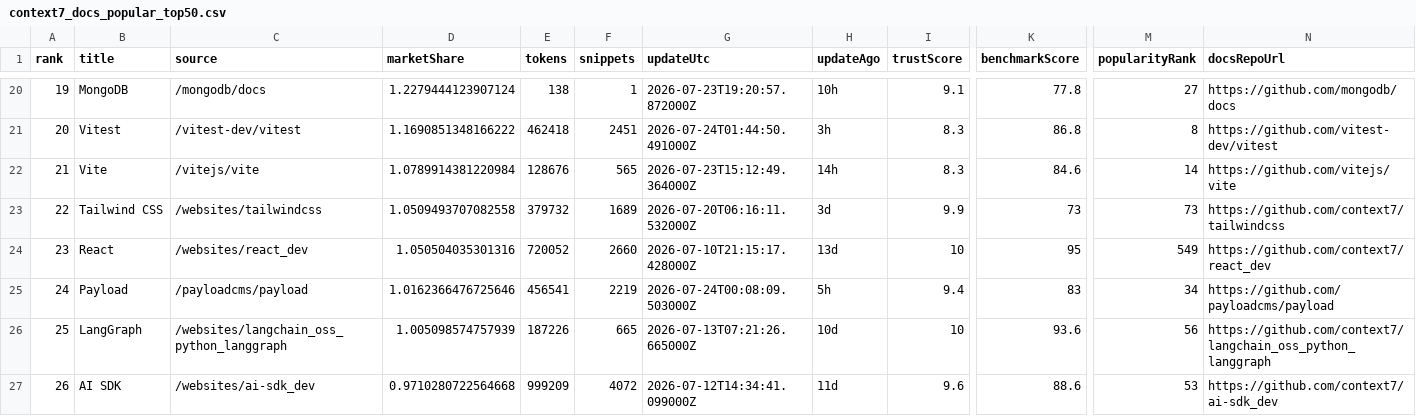
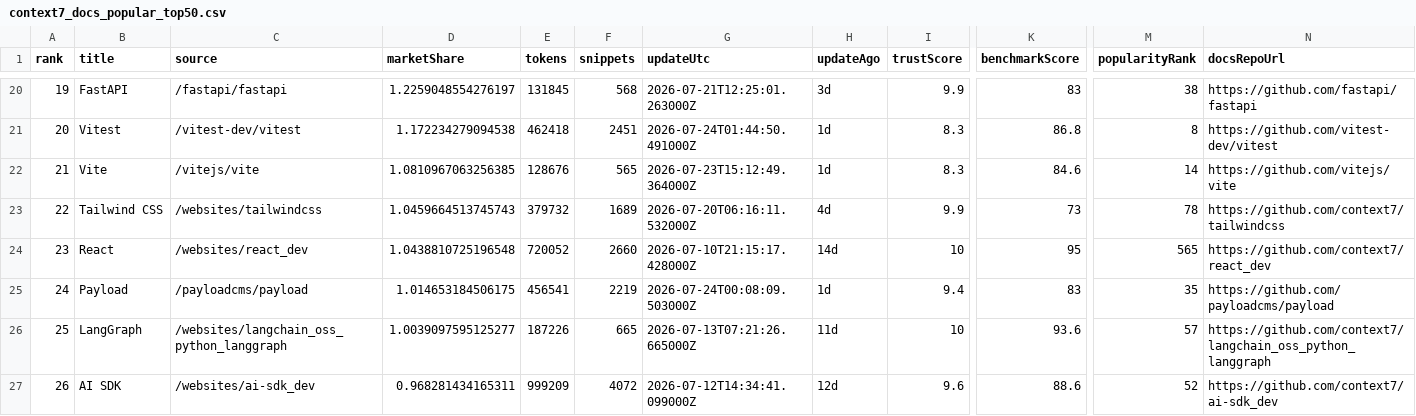
Before and after one commit to LouisLau-art/multi-agent-skills-catalog, a CSV file: docs/data/context7_docs_popular_top50.csv, drawn as a sheet; only a part is shown, gaps mark what is left out; the diff covers the shown part only; the diff names each change by its address in the sheet, - before the commit and + after, or states it on an @@ line.

```diff
--- a/docs/data/context7_docs_popular_top50.csv
+++ b/docs/data/context7_docs_popular_top50.csv
-B20 (title): MongoDB
+B20 (title): FastAPI
-C20 (source): /mongodb/docs
+C20 (source): /fastapi/fastapi
-D20 (marketShare): 1.2279444123907124
+D20 (marketShare): 1.2259048554276197
-E20 (tokens): 138
+E20 (tokens): 131845
-F20 (snippets): 1
+F20 (snippets): 568
-G20 (updateUtc): 2026-07-23T19:20:57.872000Z
+G20 (updateUtc): 2026-07-21T12:25:01.263000Z
-H20 (updateAgo): 10h
+H20 (updateAgo): 3d
-I20 (trustScore): 9.1
+I20 (trustScore): 9.9
-K20 (benchmarkScore): 77.8
+K20 (benchmarkScore): 83
-M20 (popularityRank): 27
+M20 (popularityRank): 38
-N20 (docsRepoUrl): https://github.com/mongodb/docs
+N20 (docsRepoUrl): https://github.com/fastapi/fastapi
-D21 (marketShare): 1.1690851348166222
+D21 (marketShare): 1.172234279094538
-H21 (updateAgo): 3h
+H21 (updateAgo): 1d
-D22 (marketShare): 1.0789914381220984
+D22 (marketShare): 1.0810967063256385
-H22 (updateAgo): 14h
+H22 (updateAgo): 1d
-D23 (marketShare): 1.0509493707082558
+D23 (marketShare): 1.0459664513745743
-H23 (updateAgo): 3d
+H23 (updateAgo): 4d
-M23 (popularityRank): 73
+M23 (popularityRank): 78
-D24 (marketShare): 1.050504035301316
+D24 (marketShare): 1.0438810725196548
-H24 (updateAgo): 13d
+H24 (updateAgo): 14d
-M24 (popularityRank): 549
+M24 (popularityRank): 565
-D25 (marketShare): 1.0162366476725646
+D25 (marketShare): 1.014653184506175
-H25 (updateAgo): 5h
+H25 (updateAgo): 1d
-M25 (popularityRank): 34
+M25 (popularityRank): 35
-D26 (marketShare): 1.005098574757939
+D26 (marketShare): 1.0039097595125277
-H26 (updateAgo): 10d
+H26 (updateAgo): 11d
-M26 (popularityRank): 56
+M26 (popularityRank): 57
-D27 (marketShare): 0.9710280722564668
+D27 (marketShare): 0.968281434165311
-H27 (updateAgo): 11d
+H27 (updateAgo): 12d
-M27 (popularityRank): 53
+M27 (popularityRank): 52
```
Also changed, not shown: 153 edited cells elsewhere in this file, docs/data/skills_sh_all_time_top2000.csv, 5 other files.
